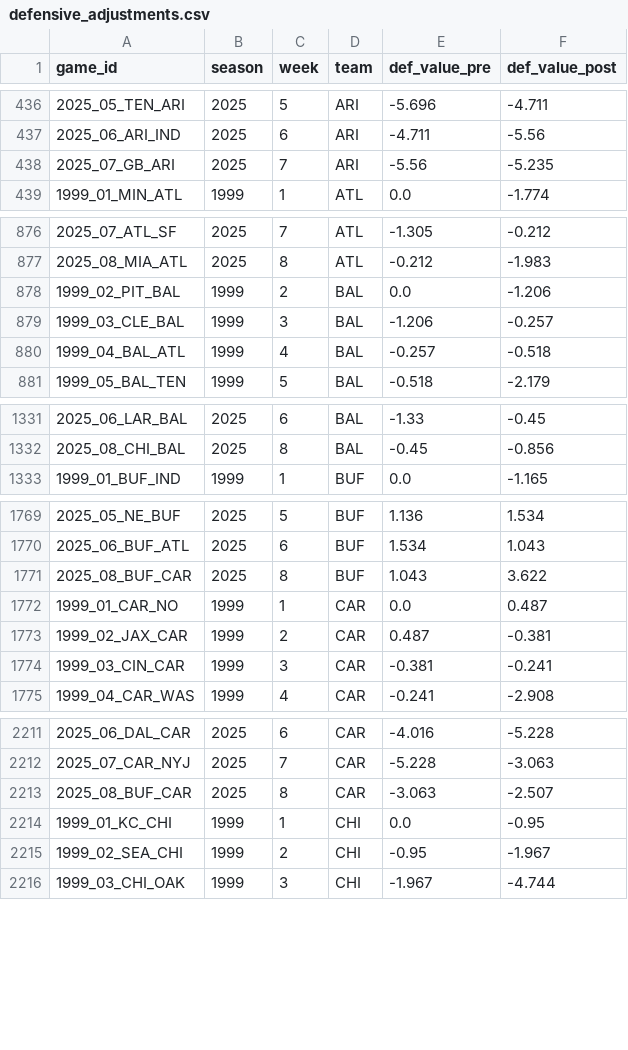
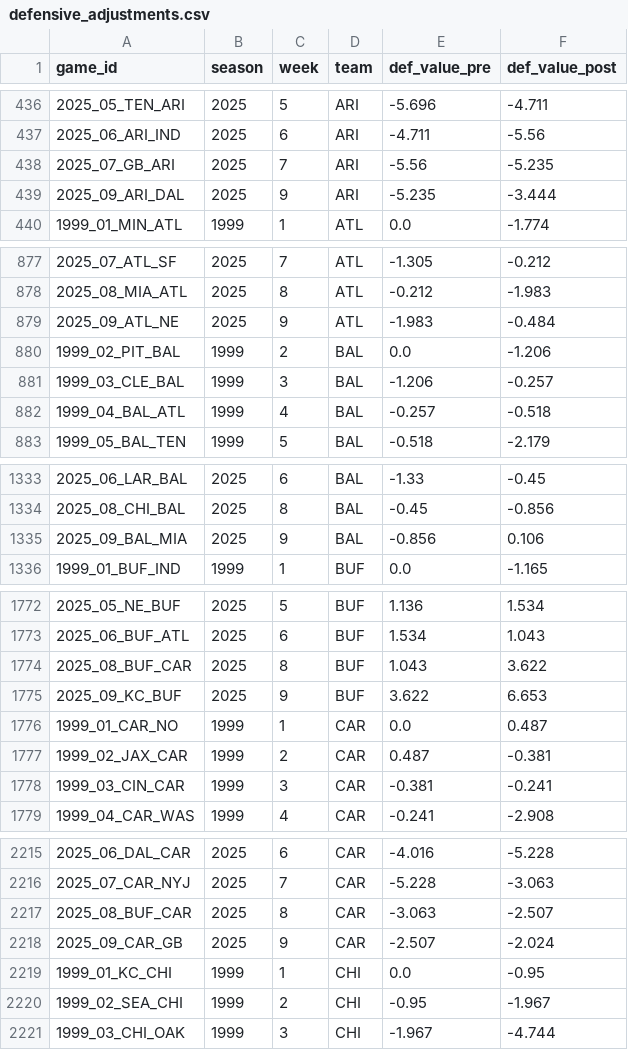
Before and after one commit to greerreNFL/nfeloqb, a CSV file: Other Data/defensive_adjustments.csv, drawn as a sheet; only a part is shown, gaps mark what is left out; the diff covers the shown part only; the diff names each change by its address in the sheet, - before the commit and + after, or states it on an @@ line.

```diff
--- a/Other Data/defensive_adjustments.csv
+++ b/Other Data/defensive_adjustments.csv
+row 439: 2025_09_ARI_DAL | 2025 | 9 | ARI | -5.235 | -3.444
+row 879: 2025_09_ATL_NE | 2025 | 9 | ATL | -1.983 | -0.484
+row 1335: 2025_09_BAL_MIA | 2025 | 9 | BAL | -0.856 | 0.106
+row 1775: 2025_09_KC_BUF | 2025 | 9 | BUF | 3.622 | 6.653
+row 2218: 2025_09_CAR_GB | 2025 | 9 | CAR | -2.507 | -2.024
```
Also changed, not shown: 23 added rows elsewhere in this file, Other Data/meta_data.csv, 2 other files.
